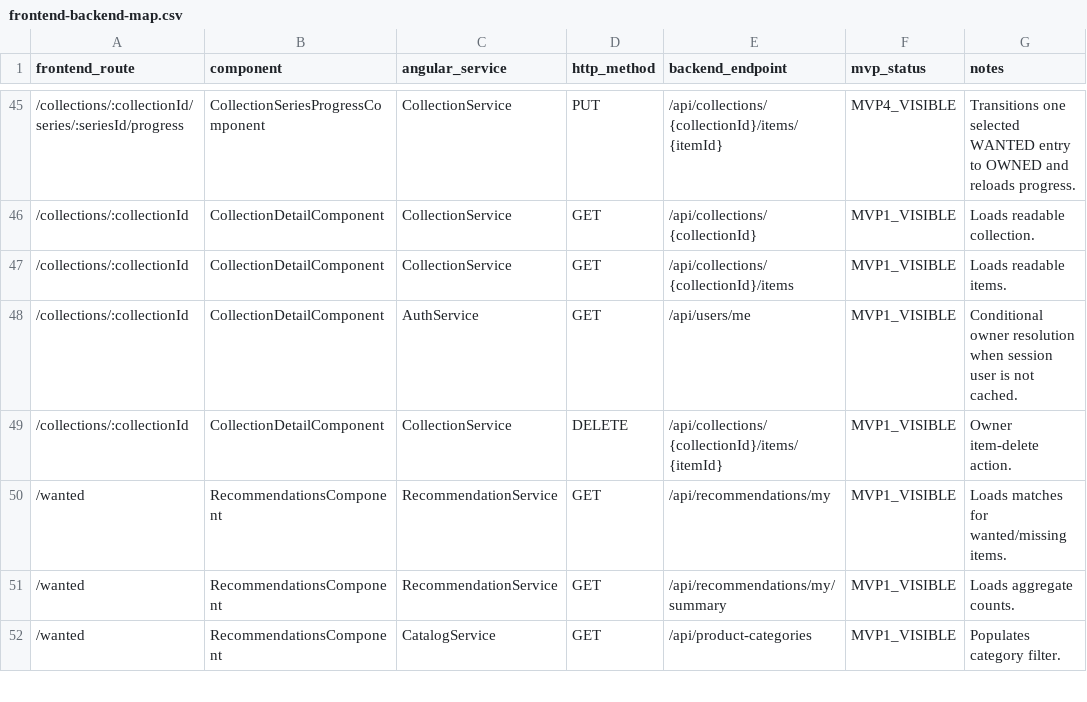
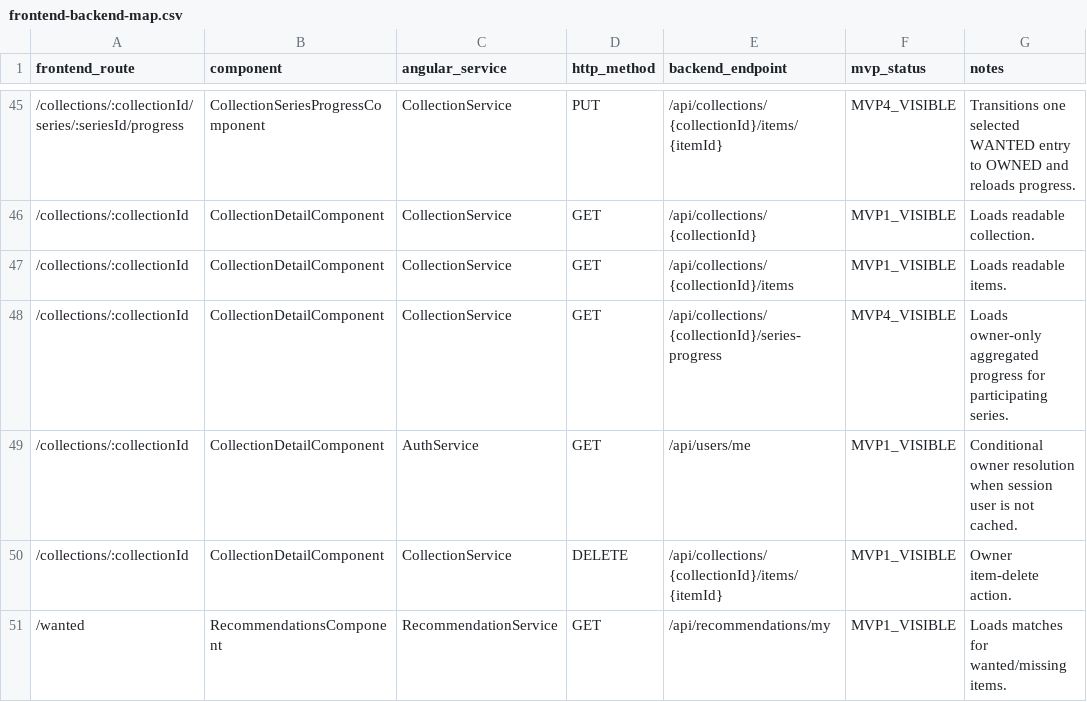
Before and after one commit to AlbertoSoriaCarrillo/collectohub, a CSV file: docs/export/frontend-backend-map.csv, drawn as a sheet; only a part is shown, gaps mark what is left out; the shorter side is filled out with more unchanged rows; the diff names each change by its address in the sheet, - before the commit and + after, or states it on an @@ line.

```diff
--- a/docs/export/frontend-backend-map.csv
+++ b/docs/export/frontend-backend-map.csv
+row 48: /collections/:collectionId | CollectionDetailComponent | CollectionService | GET | /api/collections/{collectionId}/series-progress | MVP4_VISIBLE | Loads owner-only aggregated progress for participating series.
```
Also changed, not shown: docs/export/backend-endpoints.csv, 9 other files.
